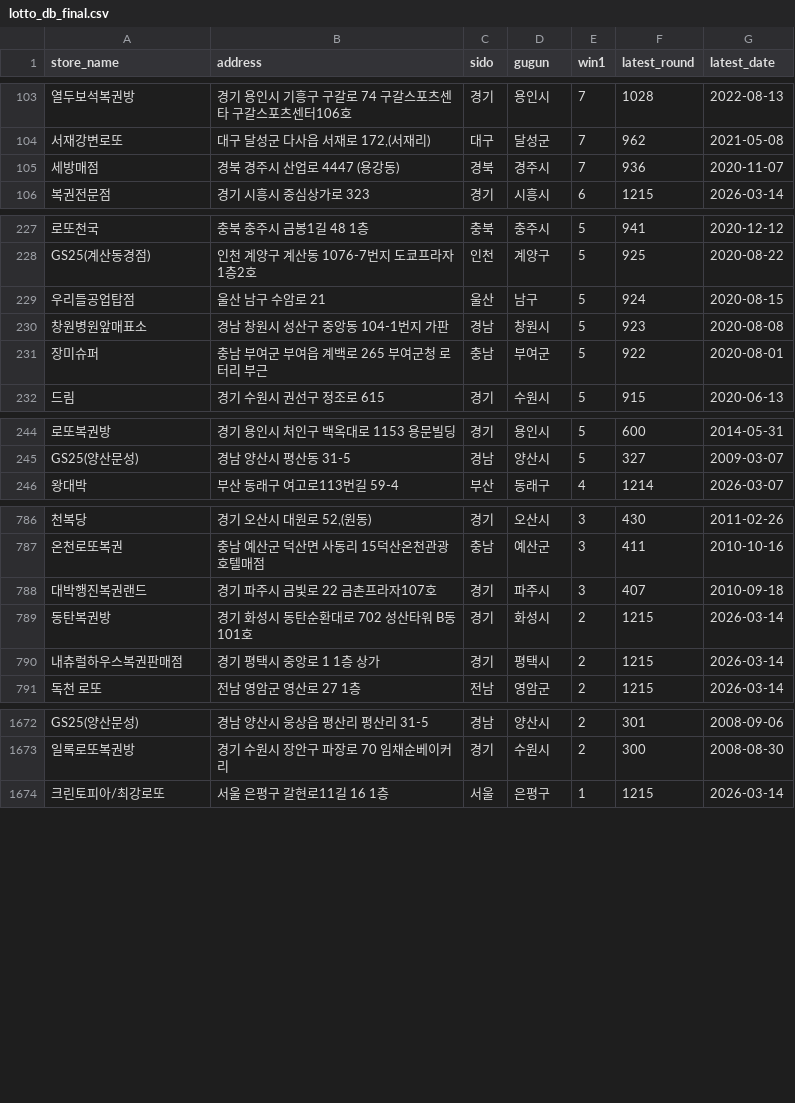
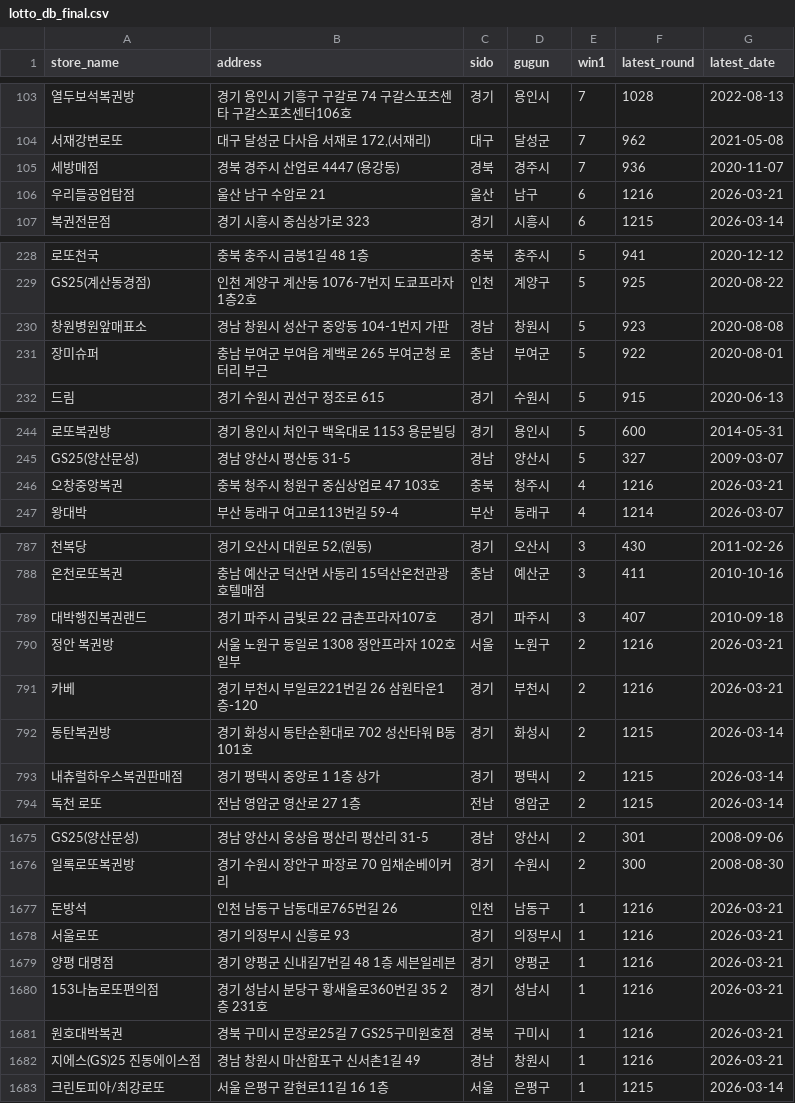
Before and after one commit to joodevapp/lotto-view, a CSV file: results/lotto_db_final.csv, drawn as a sheet; only a part is shown, gaps mark what is left out; removed rows and columns are numbered as before the commit, all else as after; the diff covers the shown part only; the diff names each change by its address in the sheet, - before the commit and + after, or states it on an @@ line.

```diff
--- a/results/lotto_db_final.csv
+++ b/results/lotto_db_final.csv
+row 106: 우리들공업탑점 | 울산 남구 수암로 21 | 울산 | 남구 | 6 | 1216 | 2026-03-21
-row 229: 우리들공업탑점 | 울산 남구 수암로 21 | 울산 | 남구 | 5 | 924 | 2020-08-15
+row 246: 오창중앙복권 | 충북 청주시 청원구 중심상업로 47 103호 | 충북 | 청주시 | 4 | 1216 | 2026-03-21
+row 790: 정안 복권방 | 서울 노원구 동일로 1308 정안프라자 102호 일부 | 서울 | 노원구 | 2 | 1216 | 2026-03-21
+row 791: 카베 | 경기 부천시 부일로221번길 26 삼원타운1층-120 | 경기 | 부천시 | 2 | 1216 | 2026-03-21
+row 1677: 돈방석 | 인천 남동구 남동대로765번길 26 | 인천 | 남동구 | 1 | 1216 | 2026-03-21
+row 1678: 서울로또 | 경기 의정부시 신흥로 93 | 경기 | 의정부시 | 1 | 1216 | 2026-03-21
+row 1679: 양평 대명점 | 경기 양평군 신내길7번길 48 1층 세븐일레븐 | 경기 | 양평군 | 1 | 1216 | 2026-03-21
+row 1680: 153나눔로또편의점 | 경기 성남시 분당구 황새울로360번길 35 2층 231호 | 경기 | 성남시 | 1 | 1216 | 2026-03-21
+row 1681: 원호대박복권 | 경북 구미시 문장로25길 7 GS25구미원호점 | 경북 | 구미시 | 1 | 1216 | 2026-03-21
+row 1682: 지에스(GS)25 진동에이스점 | 경남 창원시 마산합포구 신서촌1길 49 | 경남 | 창원시 | 1 | 1216 | 2026-03-21
```
Also changed, not shown: 1 added row, 3 removed rows and 3 edited cells elsewhere in this file.
